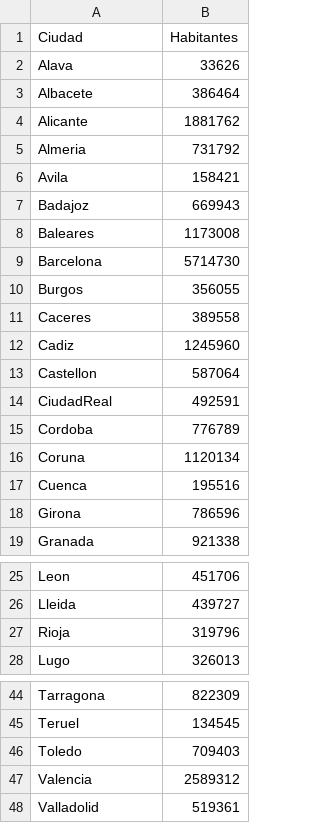
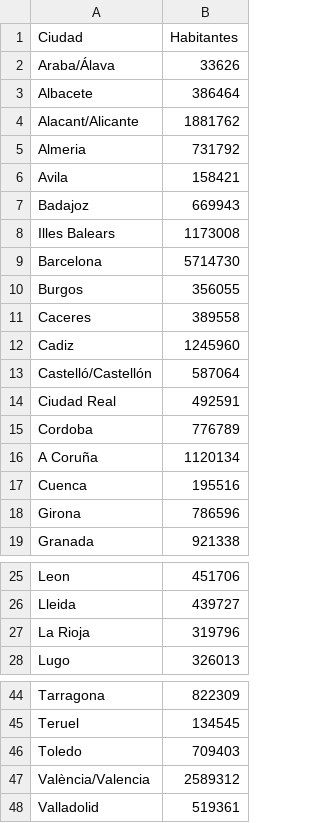
Before and after one commit to mcg00169/PracticaAHPSort, a CSV file: datos/habitantes.csv, drawn as a sheet; only a part is shown, gaps mark what is left out.

```diff
--- a/datos/habitantes.csv
+++ b/datos/habitantes.csv
@@ -1,5 +1,5 @@
 Ciudad,Habitantes
-Alava,33626
+Araba/Álava,33626
 Albacete,386464
-Alicante,1881762
+Alacant/Alicante,1881762
 Almeria,731792
@@ -7,3 +7,3 @@ Avila,158421
 Badajoz,669943
-Baleares,1173008
+Illes Balears,1173008
 Barcelona,5714730
@@ -12,6 +12,6 @@ Caceres,389558
 Cadiz,1245960
-Castellon,587064
-CiudadReal,492591
+Castelló/Castellón,587064
+Ciudad Real,492591
 Cordoba,776789
-Coruna,1120134
+A Coruña,1120134
 Cuenca,195516
@@ -26,3 +26,3 @@ Leon,451706
 Lleida,439727
-Rioja,319796
+La Rioja,319796
 Lugo,326013
@@ -46,3 +46,3 @@ Teruel,134545
 Toledo,709403
-Valencia,2589312
+València/Valencia,2589312
 Valladolid,519361
```
Also changed, not shown: 12 other files.
